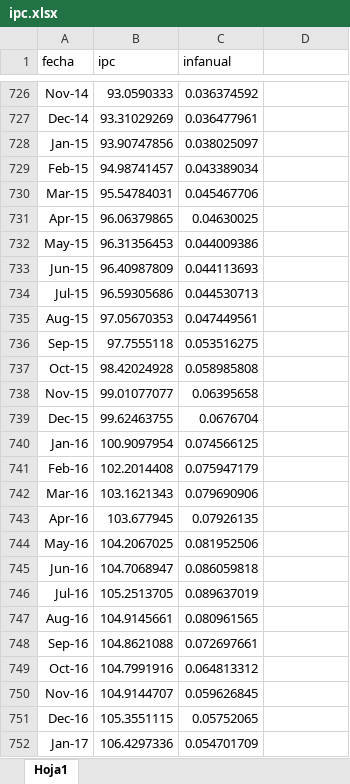
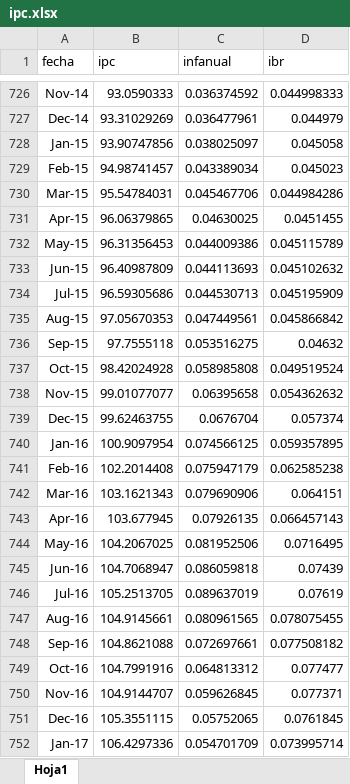
Before and after one commit to andvarga-eco/int_eco_co_notas, an Excel workbook: ipc.xlsx, sheet Hoja1, drawn as a sheet; only a part is shown, gaps mark what is left out; values as stored, in another font and other column widths than the file's, no borders; the diff covers the shown part only; the diff names each change by its address in the sheet, - before the commit and + after, or states it on an @@ line.

```diff
--- a/ipc.xlsx (sheet Hoja1)
+++ b/ipc.xlsx (sheet Hoja1)
-D1: (empty)
+D1: ibr
-D726 (ibr): (empty)
+D726 (ibr): 0.044998333
-D727 (ibr): (empty)
+D727 (ibr): 0.044979
-D728 (ibr): (empty)
+D728 (ibr): 0.045058
-D729 (ibr): (empty)
+D729 (ibr): 0.045023
-D730 (ibr): (empty)
+D730 (ibr): 0.044984286
-D731 (ibr): (empty)
+D731 (ibr): 0.0451455
-D732 (ibr): (empty)
+D732 (ibr): 0.045115789
-D733 (ibr): (empty)
+D733 (ibr): 0.045102632
-D734 (ibr): (empty)
+D734 (ibr): 0.045195909
-D735 (ibr): (empty)
+D735 (ibr): 0.045866842
-D736 (ibr): (empty)
+D736 (ibr): 0.04632
-D737 (ibr): (empty)
+D737 (ibr): 0.049519524
-D738 (ibr): (empty)
+D738 (ibr): 0.054362632
-D739 (ibr): (empty)
+D739 (ibr): 0.057374
-D740 (ibr): (empty)
+D740 (ibr): 0.059357895
-D741 (ibr): (empty)
+D741 (ibr): 0.062585238
-D742 (ibr): (empty)
+D742 (ibr): 0.064151
-D743 (ibr): (empty)
+D743 (ibr): 0.066457143
-D744 (ibr): (empty)
+D744 (ibr): 0.0716495
-D745 (ibr): (empty)
+D745 (ibr): 0.07439
-D746 (ibr): (empty)
+D746 (ibr): 0.07619
-D747 (ibr): (empty)
+D747 (ibr): 0.078075455
-D748 (ibr): (empty)
+D748 (ibr): 0.077508182
-D749 (ibr): (empty)
+D749 (ibr): 0.077477
-D750 (ibr): (empty)
+D750 (ibr): 0.077371
-D751 (ibr): (empty)
+D751 (ibr): 0.0761845
-D752 (ibr): (empty)
+D752 (ibr): 0.073995714
```
Also changed, not shown: 75 edited cells elsewhere in this sheet, agregados.xlsx, 23 other files.
